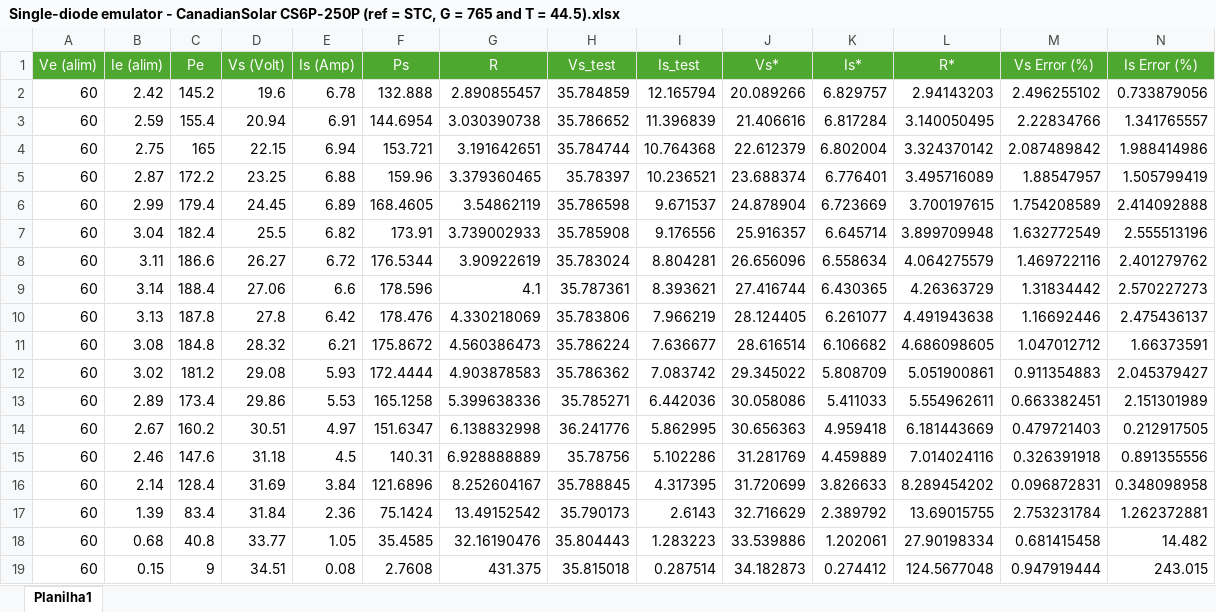
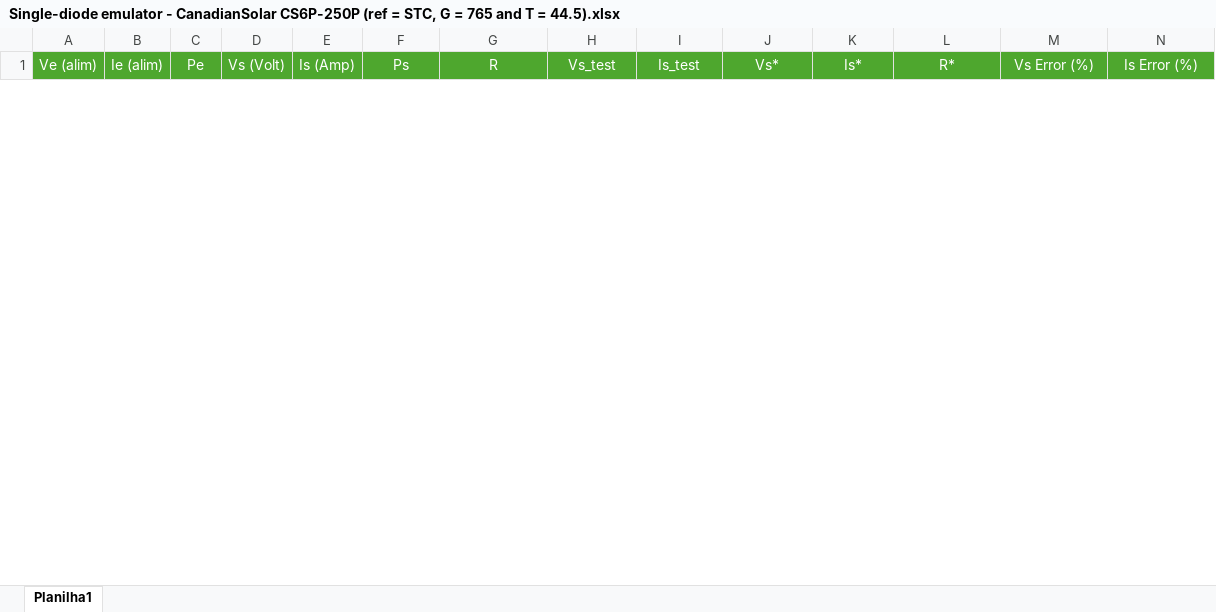
Before and after one commit to GCBrito/PV-emulator, an Excel workbook: Tests Data/CanadianSolar CS6P-250P/Single-diode model/G = 765 W.m^-2 and T = 44.5 ºC/Single-diode emulator - CanadianSolar CS6P-250P (ref = STC, G = 765 and T = 44.5).xlsx, sheet Planilha1, drawn as a sheet; only a part is shown; values as stored, in another font and other column widths than the file's, no borders; removed rows and columns are numbered as before the commit, all else as after; rows hold the shown columns only; the diff covers the shown part only; the diff names each change by its address in the sheet, - before the commit and + after, or states it on an @@ line.

```diff
--- a/Tests Data/CanadianSolar CS6P-250P/Single-diode model/G = 765 W.m^-2 and T = 44.5 ºC/Single-diode emulator - CanadianSolar CS6P-250P (ref = STC, G = 765 and T = 44.5).xlsx (sheet Planilha1)
+++ b/Tests Data/CanadianSolar CS6P-250P/Single-diode model/G = 765 W.m^-2 and T = 44.5 ºC/Single-diode emulator - CanadianSolar CS6P-250P (ref = STC, G = 765 and T = 44.5).xlsx (sheet Planilha1)
-row 2: 60 | 2.42 | 145.2 | 19.6 | 6.78 | 132.888 | 2.890855457 | 35.784859 | 12.165794 | 20.089266 | 6.829757 | 2.94143203 | 2.496255102 | 0.733879056
-row 3: 60 | 2.59 | 155.4 | 20.94 | 6.91 | 144.6954 | 3.030390738 | 35.786652 | 11.396839 | 21.406616 | 6.817284 | 3.140050495 | 2.22834766 | 1.341765557
-row 4: 60 | 2.75 | 165 | 22.15 | 6.94 | 153.721 | 3.191642651 | 35.784744 | 10.764368 | 22.612379 | 6.802004 | 3.324370142 | 2.087489842 | 1.988414986
-row 5: 60 | 2.87 | 172.2 | 23.25 | 6.88 | 159.96 | 3.379360465 | 35.78397 | 10.236521 | 23.688374 | 6.776401 | 3.495716089 | 1.88547957 | 1.505799419
-row 6: 60 | 2.99 | 179.4 | 24.45 | 6.89 | 168.4605 | 3.54862119 | 35.786598 | 9.671537 | 24.878904 | 6.723669 | 3.700197615 | 1.754208589 | 2.414092888
-row 7: 60 | 3.04 | 182.4 | 25.5 | 6.82 | 173.91 | 3.739002933 | 35.785908 | 9.176556 | 25.916357 | 6.645714 | 3.899709948 | 1.632772549 | 2.555513196
-row 8: 60 | 3.11 | 186.6 | 26.27 | 6.72 | 176.5344 | 3.90922619 | 35.783024 | 8.804281 | 26.656096 | 6.558634 | 4.064275579 | 1.469722116 | 2.401279762
-row 9: 60 | 3.14 | 188.4 | 27.06 | 6.6 | 178.596 | 4.1 | 35.787361 | 8.393621 | 27.416744 | 6.430365 | 4.26363729 | 1.31834442 | 2.570227273
-row 10: 60 | 3.13 | 187.8 | 27.8 | 6.42 | 178.476 | 4.330218069 | 35.783806 | 7.966219 | 28.124405 | 6.261077 | 4.491943638 | 1.16692446 | 2.475436137
-row 11: 60 | 3.08 | 184.8 | 28.32 | 6.21 | 175.8672 | 4.560386473 | 35.786224 | 7.636677 | 28.616514 | 6.106682 | 4.686098605 | 1.047012712 | 1.66373591
-row 12: 60 | 3.02 | 181.2 | 29.08 | 5.93 | 172.4444 | 4.903878583 | 35.786362 | 7.083742 | 29.345022 | 5.808709 | 5.051900861 | 0.911354883 | 2.045379427
-row 13: 60 | 2.89 | 173.4 | 29.86 | 5.53 | 165.1258 | 5.399638336 | 35.785271 | 6.442036 | 30.058086 | 5.411033 | 5.554962611 | 0.663382451 | 2.151301989
-row 14: 60 | 2.67 | 160.2 | 30.51 | 4.97 | 151.6347 | 6.138832998 | 36.241776 | 5.862995 | 30.656363 | 4.959418 | 6.181443669 | 0.479721403 | 0.212917505
-row 15: 60 | 2.46 | 147.6 | 31.18 | 4.5 | 140.31 | 6.928888889 | 35.78756 | 5.102286 | 31.281769 | 4.459889 | 7.014024116 | 0.326391918 | 0.891355556
-row 16: 60 | 2.14 | 128.4 | 31.69 | 3.84 | 121.6896 | 8.252604167 | 35.788845 | 4.317395 | 31.720699 | 3.826633 | 8.289454202 | 0.096872831 | 0.348098958
-row 17: 60 | 1.39 | 83.4 | 31.84 | 2.36 | 75.1424 | 13.49152542 | 35.790173 | 2.6143 | 32.716629 | 2.389792 | 13.69015755 | 2.753231784 | 1.262372881
-row 18: 60 | 0.68 | 40.8 | 33.77 | 1.05 | 35.4585 | 32.16190476 | 35.804443 | 1.283223 | 33.539886 | 1.202061 | 27.90198334 | 0.681415458 | 14.482
-row 19: 60 | 0.15 | 9 | 34.51 | 0.08 | 2.7608 | 431.375 | 35.815018 | 0.287514 | 34.182873 | 0.274412 | 124.5677048 | 0.947919444 | 243.015
```
Also changed, not shown: 18 added rows elsewhere in this sheet, Tests Data/Kyocera KB260-6BPA/Single-diode model/G = 735 W.m^-2 and T = 33.6 ºC/Single-diode emulator - Kyocera KB260-6BPA (ref = STC, G = 735 and T = 33,6).xlsx, Tests Data/Kyocera KC200GT/Single-diode model/G = 511 W.m^-2 and T = 54.3 ºC/Single-diode emulator - Kyocera KC200GT (ref = STC, G = 511 and T = 54.3).xlsx, 43 other files.
